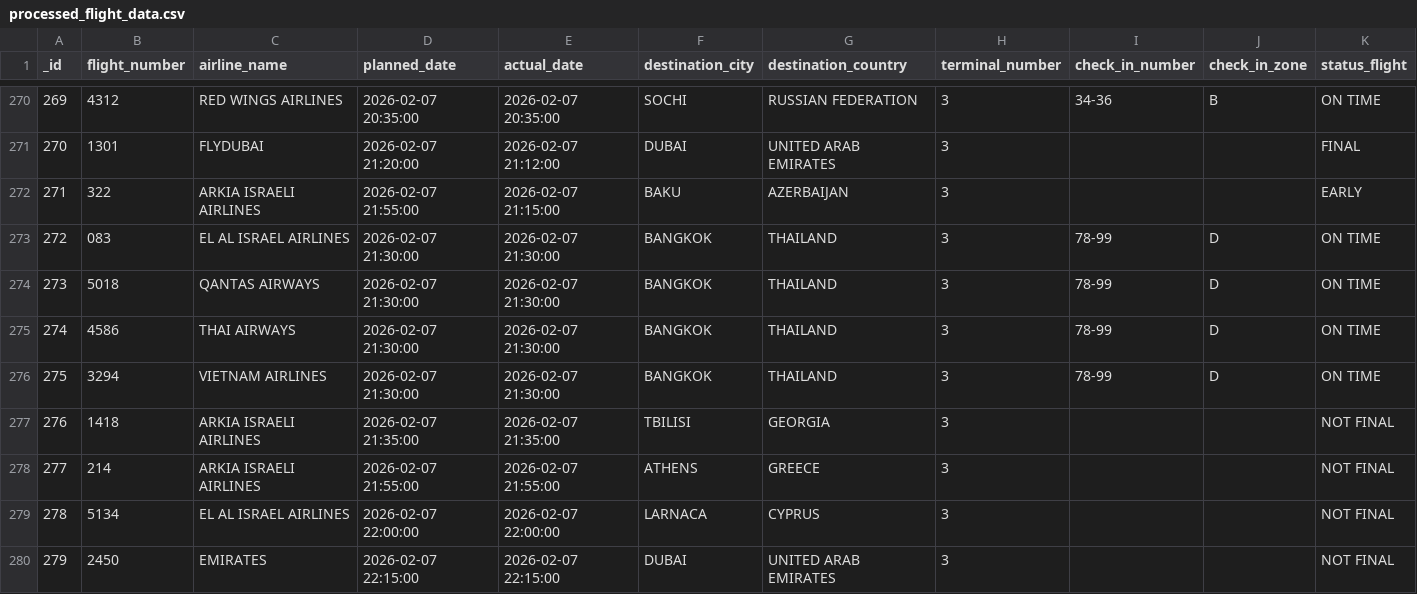
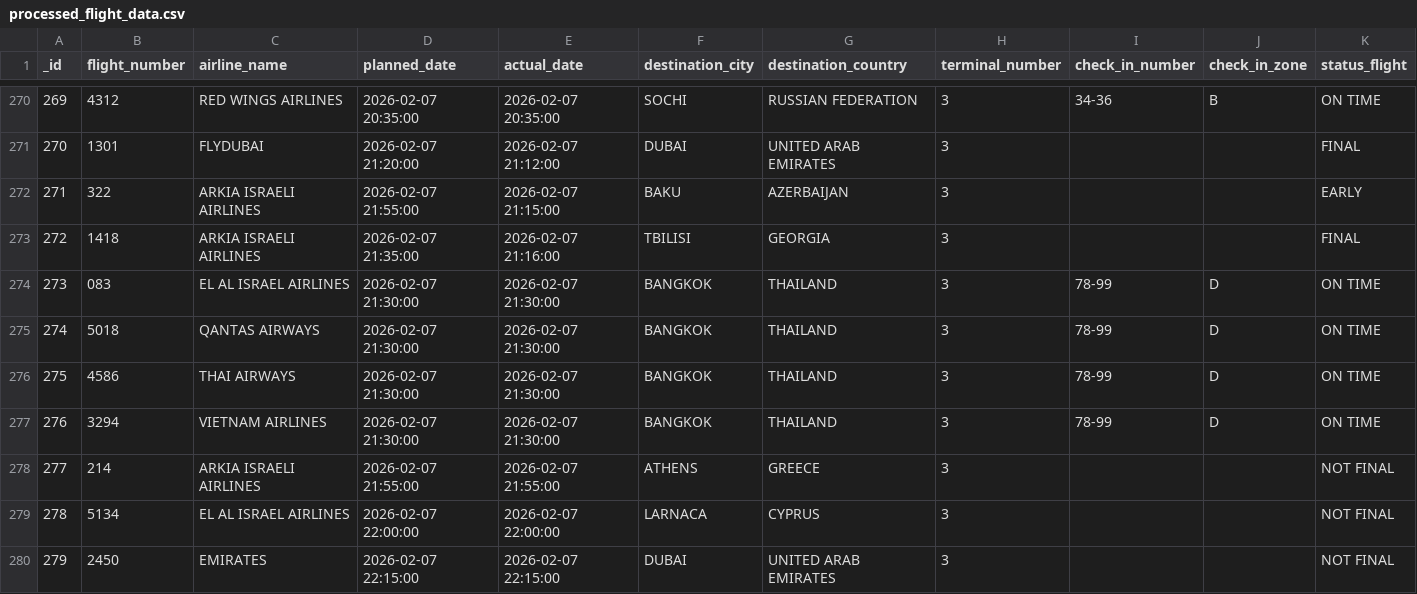
Before and after one commit to bardavidlubovsky/flight-data-pipeline, a CSV file: output/processed_flight_data.csv, drawn as a sheet; only a part is shown, gaps mark what is left out; removed rows and columns are numbered as before the commit, all else as after; the diff covers the shown part only; the diff names each change by its address in the sheet, - before the commit and + after, or states it on an @@ line.

```diff
--- a/output/processed_flight_data.csv
+++ b/output/processed_flight_data.csv
@@ column A (_id) renumbered between rows 239 and 277 @@
+row 273: 272 | 1418 | ARKIA ISRAELI AIRLINES | 2026-02-07 21:35:00 | 2026-02-07 21:16:00 | TBILISI | GEORGIA | 3 |  |  | FINAL
-row 277: 276 | 1418 | ARKIA ISRAELI AIRLINES | 2026-02-07 21:35:00 | 2026-02-07 21:35:00 | TBILISI | GEORGIA | 3 |  |  | NOT FINAL
```
Also changed, not shown: 9 added rows, 3 removed rows and 7 edited cells elsewhere in this file.
